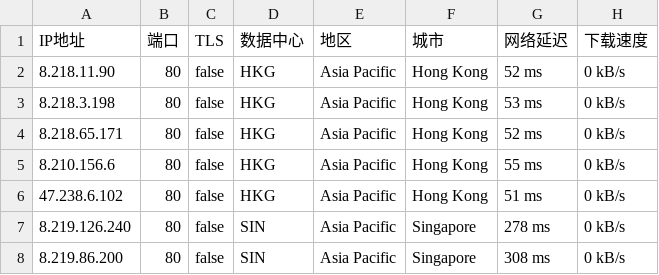
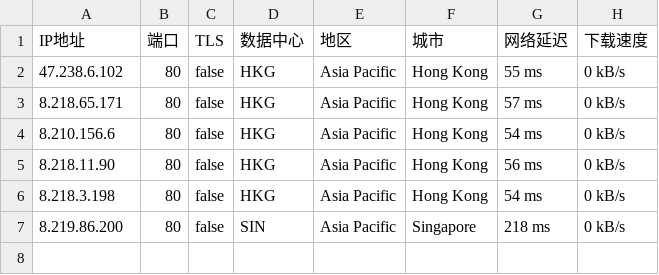
Before and after one commit to greycc2021/iptools, a CSV file: iptest/bestproxy80.csv, drawn as a sheet.

```diff
--- a/iptest/bestproxy80.csv
+++ b/iptest/bestproxy80.csv
@@ -1,8 +1,7 @@
 IP地址,端口,TLS,数据中心,地区,城市,网络延迟,下载速度
-8.218.11.90,80,false,HKG,Asia Pacific,Hong Kong,52 ms,0 kB/s
-8.218.3.198,80,false,HKG,Asia Pacific,Hong Kong,53 ms,0 kB/s
-8.218.65.171,80,false,HKG,Asia Pacific,Hong Kong,52 ms,0 kB/s
-8.210.156.6,80,false,HKG,Asia Pacific,Hong Kong,55 ms,0 kB/s
-47.238.6.102,80,false,HKG,Asia Pacific,Hong Kong,51 ms,0 kB/s
-8.219.126.240,80,false,SIN,Asia Pacific,Singapore,278 ms,0 kB/s
-8.219.86.200,80,false,SIN,Asia Pacific,Singapore,308 ms,0 kB/s
+47.238.6.102,80,false,HKG,Asia Pacific,Hong Kong,55 ms,0 kB/s
+8.218.65.171,80,false,HKG,Asia Pacific,Hong Kong,57 ms,0 kB/s
+8.210.156.6,80,false,HKG,Asia Pacific,Hong Kong,54 ms,0 kB/s
+8.218.11.90,80,false,HKG,Asia Pacific,Hong Kong,56 ms,0 kB/s
+8.218.3.198,80,false,HKG,Asia Pacific,Hong Kong,54 ms,0 kB/s
+8.219.86.200,80,false,SIN,Asia Pacific,Singapore,218 ms,0 kB/s
```
Also changed, not shown: iptest/bestproxy2087.csv, iptest/bestproxy8443.csv, 2 other files.
